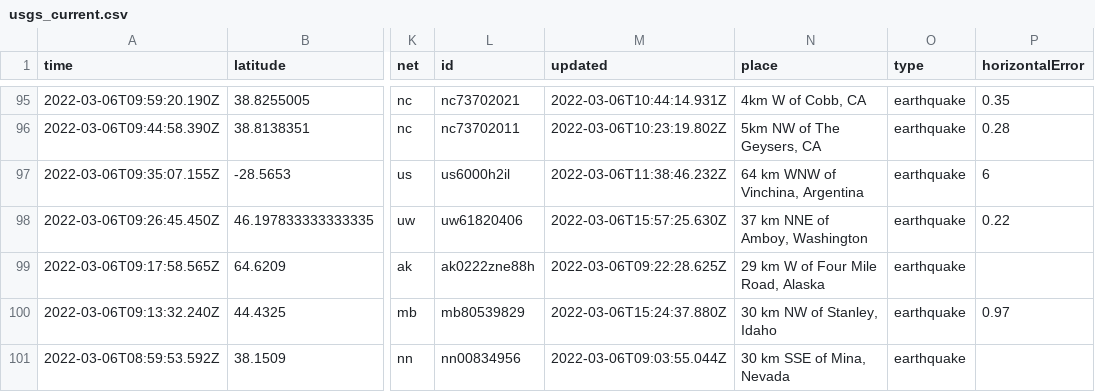
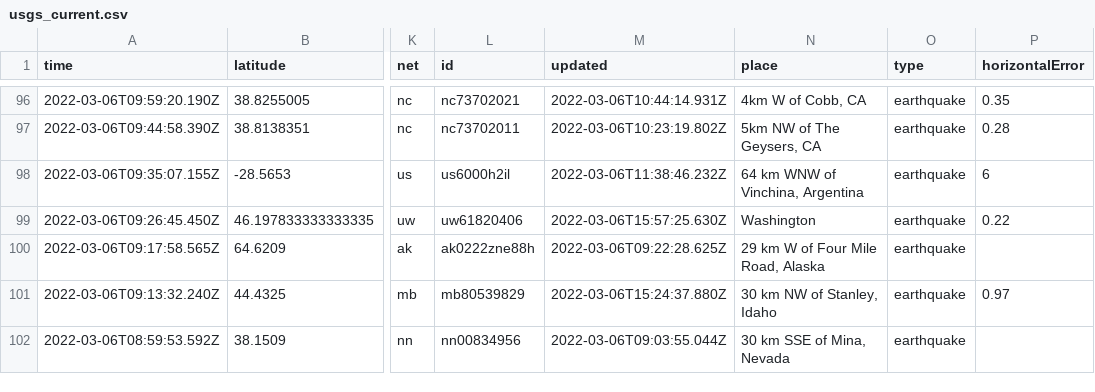
Before and after one commit to sahanasjay/nicar-22-git-actions, a CSV file: usgs_current.csv, drawn as a sheet; only a part is shown, gaps mark what is left out; addresses are those after the commit; the diff covers the shown part only; the diff names each change by its address in the sheet, - before the commit and + after, or states it on an @@ line.

```diff
--- a/usgs_current.csv
+++ b/usgs_current.csv
-N99 (place): 37 km NNE of Amboy, Washington
+N99 (place): Washington
```
Also changed, not shown: 2 added rows, 4 removed rows and 8 edited cells elsewhere in this file, usgs_main.csv.
